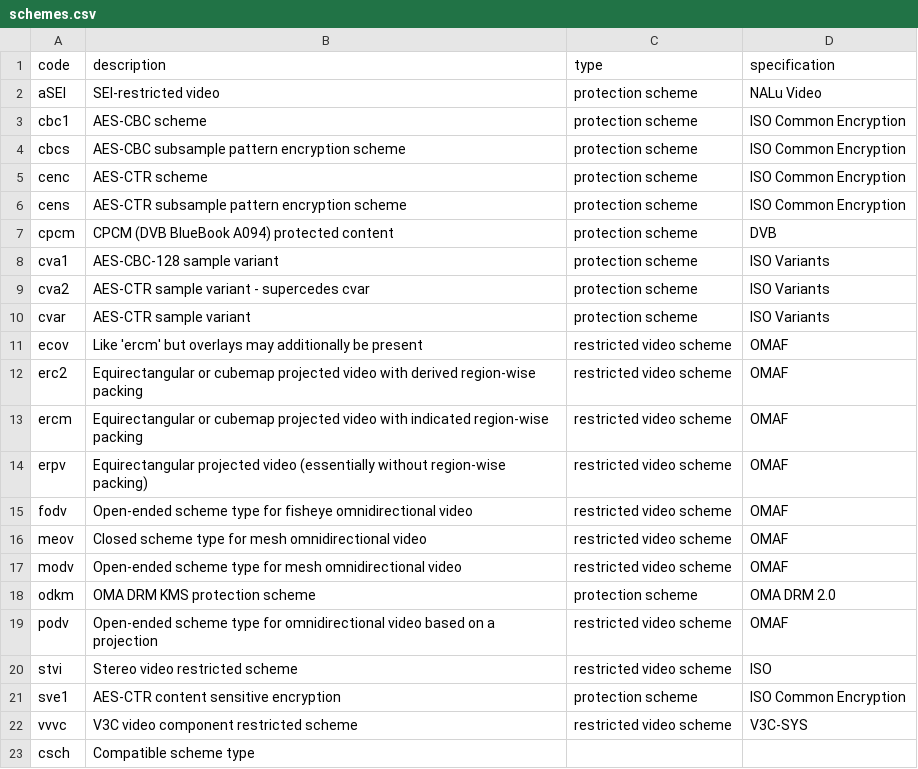
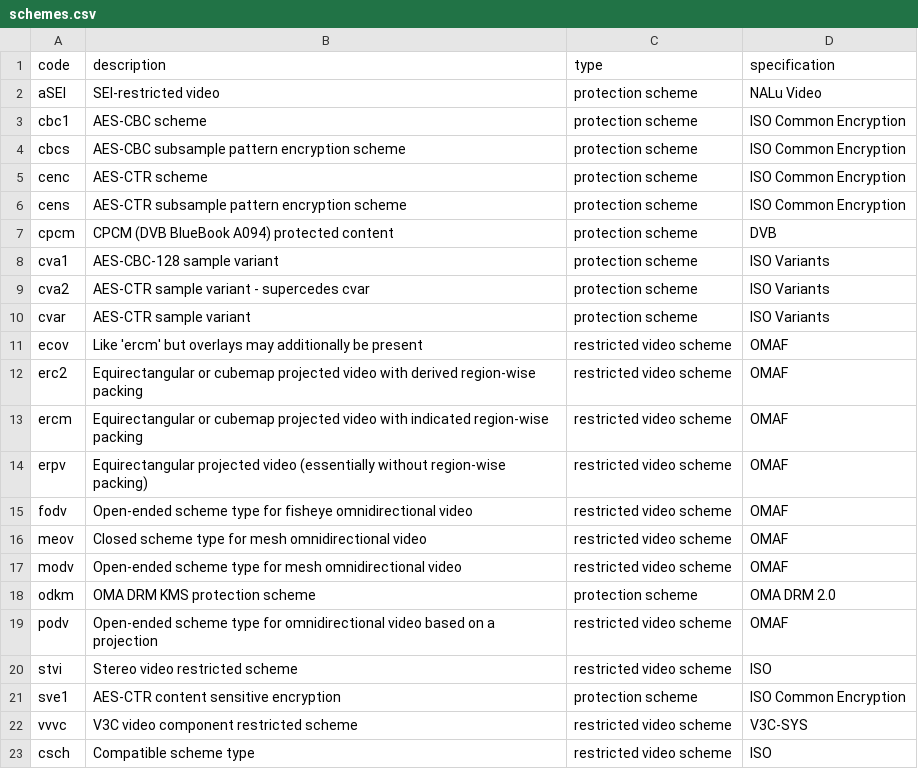
Before and after one commit to mp4ra/mp4ra.github.io, a CSV file: data/schemes.csv, drawn as a sheet.

Commit message:
fix registration request

```diff
--- a/data/schemes.csv
+++ b/data/schemes.csv
@@ -22,2 +22,2 @@ sve1,AES-CTR content sensitive encryption,protection scheme,ISO Common Encryptio
 vvvc,V3C video component restricted scheme,restricted video scheme,V3C-SYS
-csch,Compatible scheme type,,
+csch,Compatible scheme type,restricted video scheme,ISO
```
